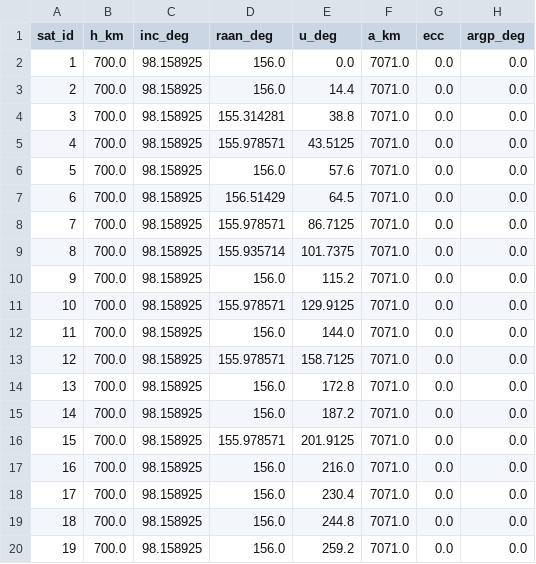
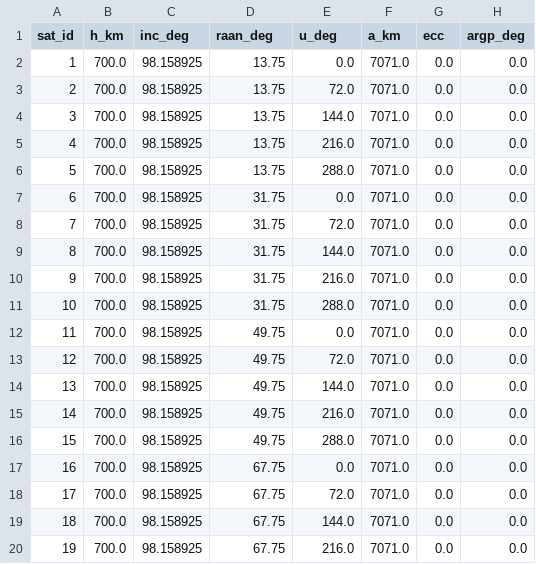
Before and after one commit to Eli-Mao/baidumoufa, a CSV file: task2/out/n100/constellation.csv, drawn as a sheet; only a part is shown; the diff covers the shown part only.

Commit message:
feat(task2): 区域重访改为长三角整体口径（答疑 #45/#46/#49），重新优化星座
按 10-23 答疑改评估口径并重新生成 N=28/60/100 构型：
- fasteval / exactsim：重访按长三角整体统计。每颗星有任一长三角格点落入视场即为命中，
  同一颗星相邻命中相隔 > 300 s 切成两次访问，访问区间取 [首次命中, 末次命中]；
  不合并（计分）：按开始时刻排序，间隔 = 首段、相邻 max(0, 后开始 − 前结束)、尾段；
  合并口径（各星区间取并集）一并输出；整体访问 < 2 次重访项判 0；逐格点旧口径保留为参考输出
- 沿迹半视场角改为 0.81°（#46）：区域判据改为方形视场，STK 传感器改为 Rectangular 0.81 0.81
- score / optimizer：去掉逐格点"不足两次访问"惩罚；平滑项改用重访间隔均方根；
  初选新增升交点赤经跨 180° 的 Walker 与回归轨道升交点赤经均布构型；坐标下降改为
  "轨迹东移 / 面内相位（Ω 不变）"两类移动，回归构型增加同面换相位槽；下降结果并入参考值
- 结果（逐步长仿真复核，新口径 Tavg / Tmax）：
  N=28 Walker 14×2 F=3 旋转 156°：T90 2.491 d、T100 5.812 d、1.250 h / 1.458 h（旧方案 1.124 / 10.46 h）
  N=60 Walker 30×2 F=7：1.192 d、3.431 d、0.569 h / 0.917 h（旧方案 0.574 / 5.23 h）
  N=100 Walker 20×5 F=0 旋转 13.75°：0.713 d、1.544 d、0.341 h / 0.510 h（旧方案 0.343 / 4.91 h）
- validate.py / tests：整体重访人工算例（重叠、包含、不足两次、逐星切分）与快速评估 vs 逐步长仿真一致性
- README、docs/算法说明.md：评估口径、新旧口径结果表、已确认答疑与待答事项（#41 追加提问）

```diff
--- a/task2/out/n100/constellation.csv
+++ b/task2/out/n100/constellation.csv
@@ -1,20 +1,20 @@
 sat_id,h_km,inc_deg,raan_deg,u_deg,a_km,ecc,argp_deg
-1,700.0,98.158925,156.0,0.0,7071.0,0.0,0.0
-2,700.0,98.158925,156.0,14.4,7071.0,0.0,0.0
-3,700.0,98.158925,155.314281,38.8,7071.0,0.0,0.0
-4,700.0,98.158925,155.978571,43.5125,7071.0,0.0,0.0
-5,700.0,98.158925,156.0,57.6,7071.0,0.0,0.0
-6,700.0,98.158925,156.51429,64.5,7071.0,0.0,0.0
-7,700.0,98.158925,155.978571,86.7125,7071.0,0.0,0.0
-8,700.0,98.158925,155.935714,101.7375,7071.0,0.0,0.0
-9,700.0,98.158925,156.0,115.2,7071.0,0.0,0.0
-10,700.0,98.158925,155.978571,129.9125,7071.0,0.0,0.0
-11,700.0,98.158925,156.0,144.0,7071.0,0.0,0.0
-12,700.0,98.158925,155.978571,158.7125,7071.0,0.0,0.0
-13,700.0,98.158925,156.0,172.8,7071.0,0.0,0.0
-14,700.0,98.158925,156.0,187.2,7071.0,0.0,0.0
-15,700.0,98.158925,155.978571,201.9125,7071.0,0.0,0.0
-16,700.0,98.158925,156.0,216.0,7071.0,0.0,0.0
-17,700.0,98.158925,156.0,230.4,7071.0,0.0,0.0
-18,700.0,98.158925,156.0,244.8,7071.0,0.0,0.0
-19,700.0,98.158925,156.0,259.2,7071.0,0.0,0.0
+1,700.0,98.158925,13.75,0.0,7071.0,0.0,0.0
+2,700.0,98.158925,13.75,72.0,7071.0,0.0,0.0
+3,700.0,98.158925,13.75,144.0,7071.0,0.0,0.0
+4,700.0,98.158925,13.75,216.0,7071.0,0.0,0.0
+5,700.0,98.158925,13.75,288.0,7071.0,0.0,0.0
+6,700.0,98.158925,31.75,0.0,7071.0,0.0,0.0
+7,700.0,98.158925,31.75,72.0,7071.0,0.0,0.0
+8,700.0,98.158925,31.75,144.0,7071.0,0.0,0.0
+9,700.0,98.158925,31.75,216.0,7071.0,0.0,0.0
+10,700.0,98.158925,31.75,288.0,7071.0,0.0,0.0
+11,700.0,98.158925,49.75,0.0,7071.0,0.0,0.0
+12,700.0,98.158925,49.75,72.0,7071.0,0.0,0.0
+13,700.0,98.158925,49.75,144.0,7071.0,0.0,0.0
+14,700.0,98.158925,49.75,216.0,7071.0,0.0,0.0
+15,700.0,98.158925,49.75,288.0,7071.0,0.0,0.0
+16,700.0,98.158925,67.75,0.0,7071.0,0.0,0.0
+17,700.0,98.158925,67.75,72.0,7071.0,0.0,0.0
+18,700.0,98.158925,67.75,144.0,7071.0,0.0,0.0
+19,700.0,98.158925,67.75,216.0,7071.0,0.0,0.0
```
Also changed, not shown: 162 edited cells elsewhere in this file, task2/out/n28/constellation.csv, task2/out/n60/constellation.csv, 23 other files.
